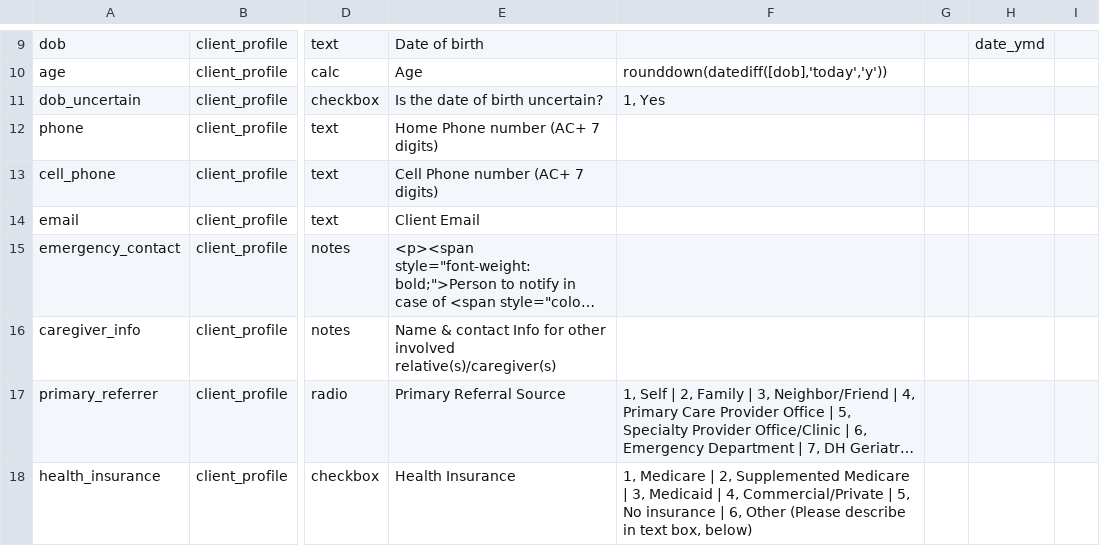
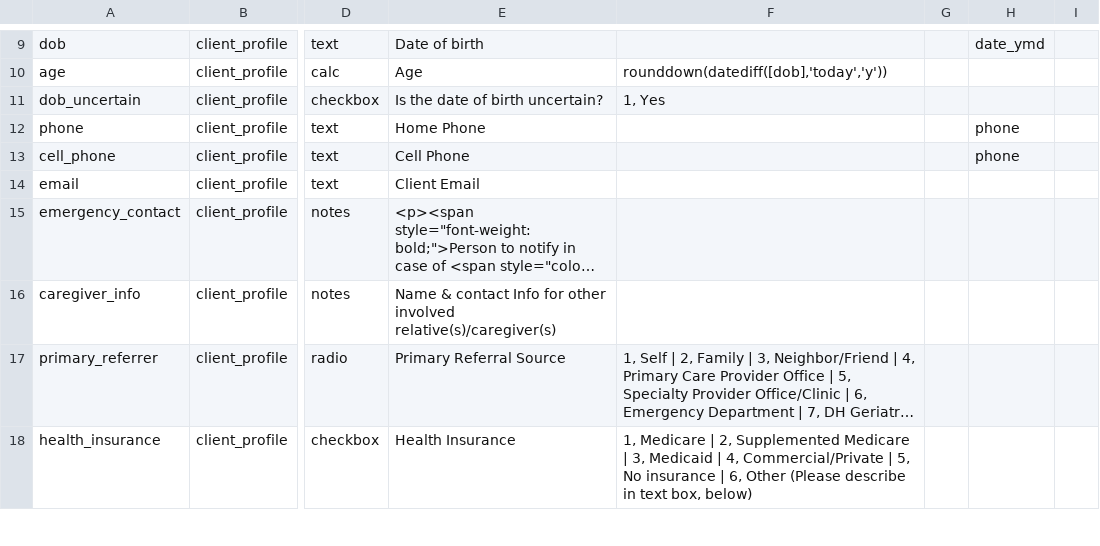
Before and after one commit to lcarlp/uvcnp, a CSV file: DataDictionary.csv, drawn as a sheet; only a part is shown, gaps mark what is left out; long unchanged cells end in …; the diff names each change by its address in the sheet, - before the commit and + after, or states it on an @@ line.

Commit message:
Enabled formatting for client phone numbers and shortened labels. Made minor changes to old_v3_contact_header to be consistent with downloaded data dictionary.

```diff
--- a/DataDictionary.csv
+++ b/DataDictionary.csv
-E12: Home Phone number (AC+ 7 digits)
+E12: Home Phone
-H12:H13: (empty)
+H12:H13: phone
-E13: Cell Phone number (AC+ 7 digits)
+E13: Cell Phone
```
